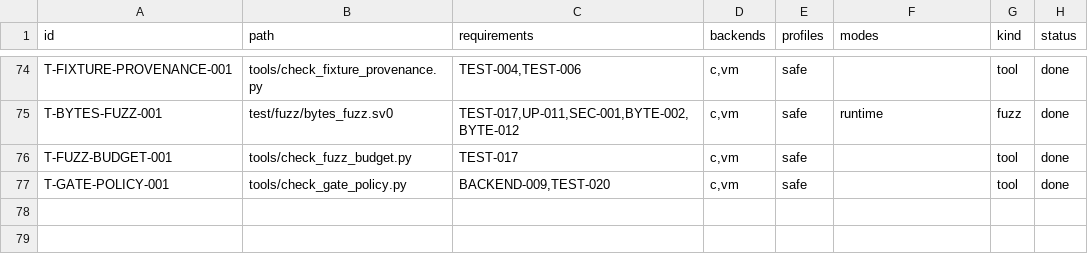
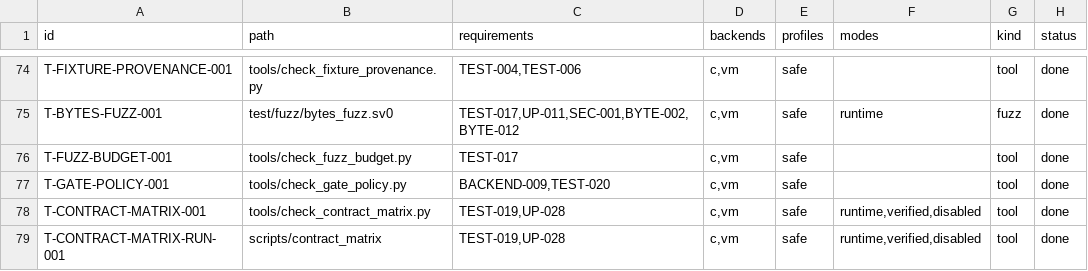
Before and after one commit to sv0-toolchain/sv0-strings, a TSV file: tools/catalogs/tests.tsv, drawn as a sheet; only a part is shown, gaps mark what is left out; the diff names each change by its address in the sheet, - before the commit and + after, or states it on an @@ line.

Commit message:
SS-185: contract-mode capability matrix
New scripts/contract_matrix (CI step, needs toolchain): exercises all 6
(backend, contract-mode) combinations -- c/vm x runtime/verified/disabled
-- against two representative fixtures via scripts/test --record,
classifies each leg from the record's own sentinel (MODE_UNSUPPORTED vs a
numeric exit code -- unsupported can never become pass), fails on any
drift from the checked-in tools/catalogs/contract_matrix.tsv (--write
regenerates deliberately).

Recorded result: c = pass at all 3 modes; vm = pass at runtime, unsupported
at verified/disabled (native-VM --project has no --contract-mode selector,
SPEC OQ-012/UP-028, docs/BUGS.md #6) -- AC-019: never counted as a pass.

New tools/check_contract_matrix.py (dependency-free, in scripts/check):
validates catalog shape -- exactly 6 rows, no dup/missing combo, result in
{pass,unsupported,fail}, a checked-in fail is itself a gate error, every
unsupported row has a >=20-char note.

docs/contract-mode-matrix.md companion. scripts/contract_matrix added to
check_gate_policy.py's GATE_FILES (1 new waived cosmetic || true).
tests.tsv: T-CONTRACT-MATRIX-001, T-CONTRACT-MATRIX-RUN-001 -> TEST-019,
UP-028 (TEST-019 now test-covered).

scripts/check PASS; scripts/test --backend=both --dir=test 59/59;
--self-test green; scripts/contract_matrix PASS; scripts/sanitize PASS;
scripts/locale_matrix PASS.

```diff
--- a/tools/catalogs/tests.tsv
+++ b/tools/catalogs/tests.tsv
+row 78: T-CONTRACT-MATRIX-001 | tools/check_contract_matrix.py | TEST-019,UP-028 | c,vm | safe | runtime,verified,disabled | tool | done
+row 79: T-CONTRACT-MATRIX-RUN-001 | scripts/contract_matrix | TEST-019,UP-028 | c,vm | safe | runtime,verified,disabled | tool | done
```
Also changed, not shown: tools/catalogs/gate_policy.tsv, 9 other files.
